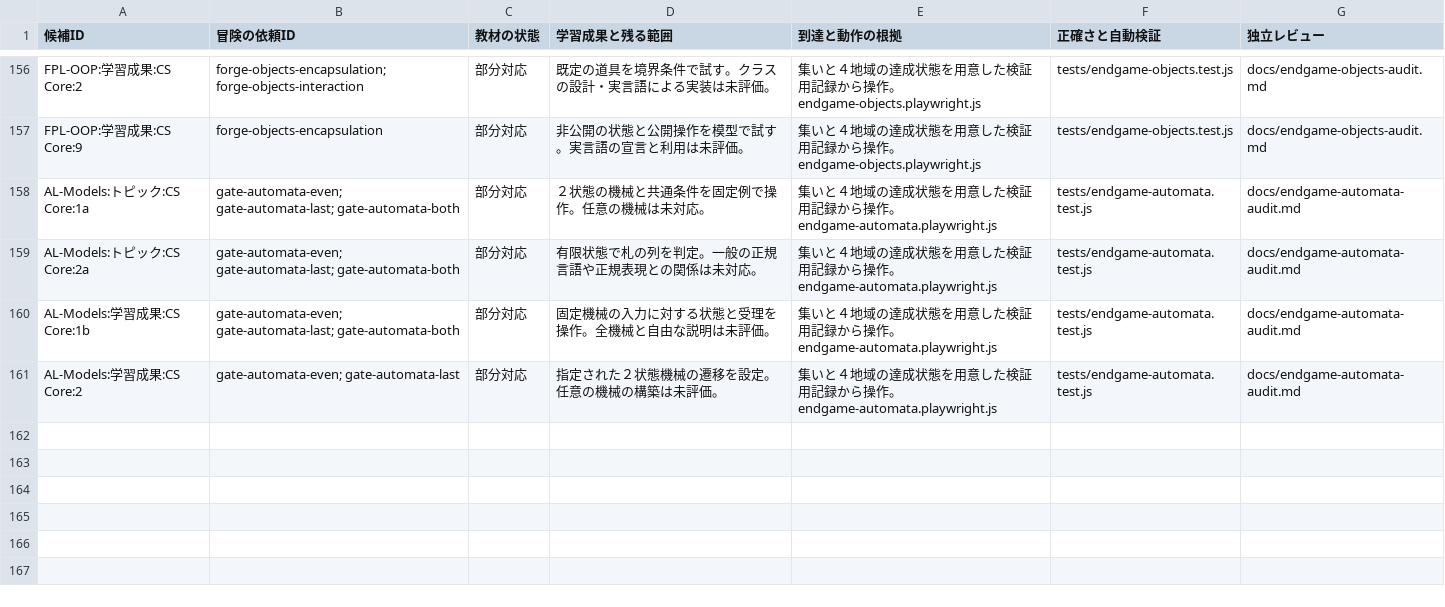
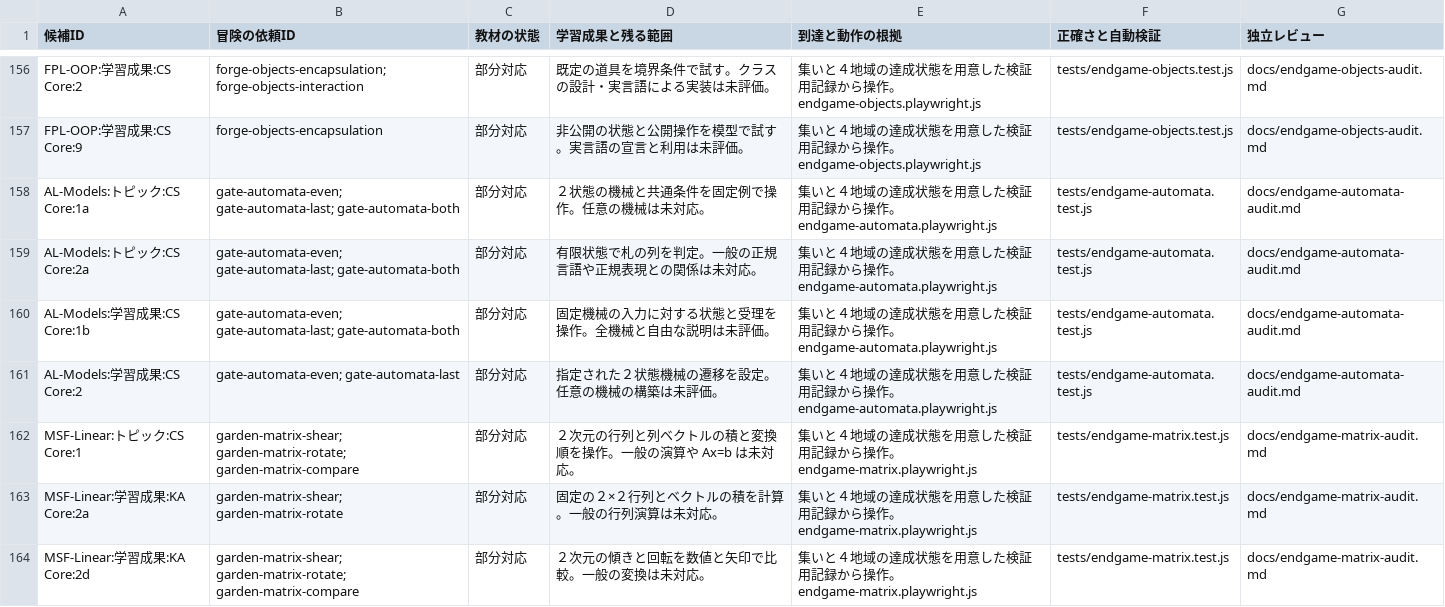
Before and after one commit to nodchip/CSQuest, a CSV file: docs/adventure-curriculum-assessment.csv, drawn as a sheet; only a part is shown, gaps mark what is left out; the diff names each change by its address in the sheet, - before the commit and + after, or states it on an @@ line.

Commit message:
Add matrix transformation quests

```diff
--- a/docs/adventure-curriculum-assessment.csv
+++ b/docs/adventure-curriculum-assessment.csv
+row 162: MSF-Linear:トピック:CS Core:1 | garden-matrix-shear; garden-matrix-rotate; garden-matrix-compare | 部分対応 | ２次元の行列と列ベクトルの積と変換順を操作。一般の演算や Ax=b は未対応。 | 集いと４地域の達成状態を用意した検証用記録から操作。endgame-matrix.playwright.js | tests/endgame-matrix.test.js | docs/endgame-matrix-audit.md
+row 163: MSF-Linear:学習成果:KA Core:2a | garden-matrix-shear; garden-matrix-rotate | 部分対応 | 固定の２×２行列とベクトルの積を計算。一般の行列演算は未対応。 | 集いと４地域の達成状態を用意した検証用記録から操作。endgame-matrix.playwright.js | tests/endgame-matrix.test.js | docs/endgame-matrix-audit.md
+row 164: MSF-Linear:学習成果:KA Core:2d | garden-matrix-shear; garden-matrix-rotate; garden-matrix-compare | 部分対応 | ２次元の傾きと回転を数値と矢印で比較。一般の変換は未対応。 | 集いと４地域の達成状態を用意した検証用記録から操作。endgame-matrix.playwright.js | tests/endgame-matrix.test.js | docs/endgame-matrix-audit.md
```
Also changed, not shown: 7 other files.
